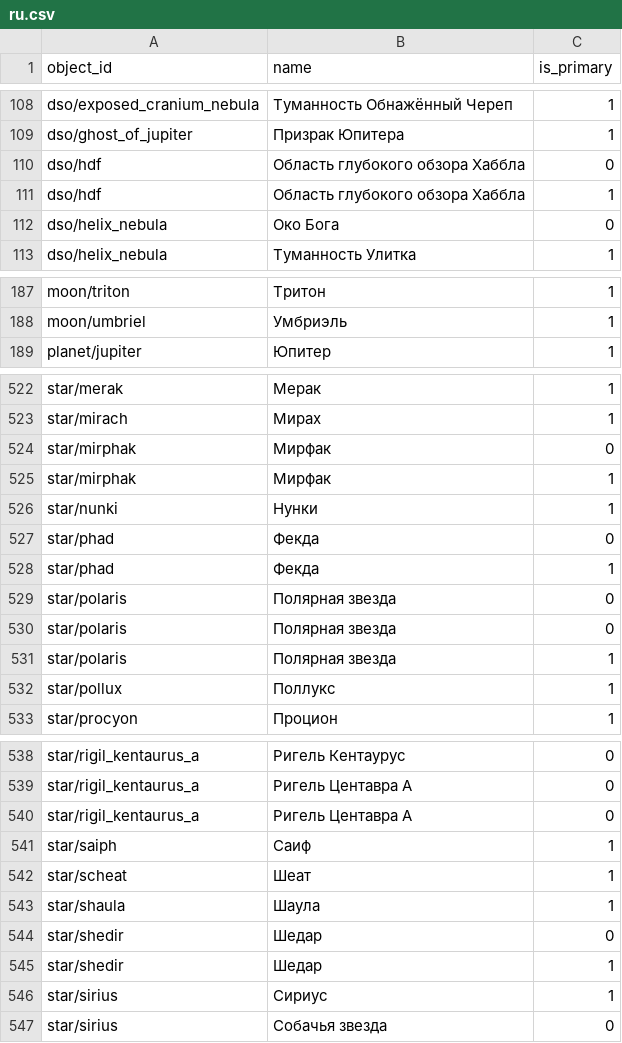
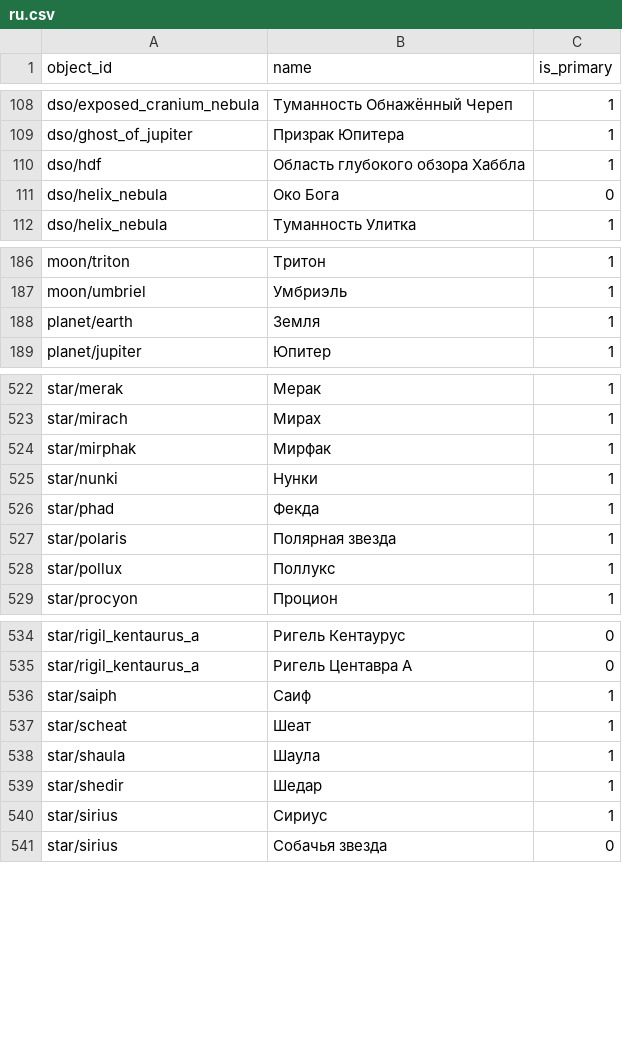
Before and after one commit to sky-map-team/stardroid, a CSV file: stardroid-v2/source-data/names/ru.csv, drawn as a sheet; only a part is shown, gaps mark what is left out.

```diff
--- a/stardroid-v2/source-data/names/ru.csv
+++ b/stardroid-v2/source-data/names/ru.csv
@@ -109,3 +109,2 @@ dso/exposed_cranium_nebula,Туманность Обнажённый Череп,
 dso/ghost_of_jupiter,Призрак Юпитера,1
-dso/hdf,Область глубокого обзора Хаббла,0
 dso/hdf,Область глубокого обзора Хаббла,1
@@ -188,2 +187,3 @@ moon/triton,Тритон,1
 moon/umbriel,Умбриэль,1
+planet/earth,Земля,1
 planet/jupiter,Юпитер,1
@@ -523,9 +523,5 @@ star/merak,Мерак,1
 star/mirach,Мирах,1
-star/mirphak,Мирфак,0
 star/mirphak,Мирфак,1
 star/nunki,Нунки,1
-star/phad,Фекда,0
 star/phad,Фекда,1
-star/polaris,Полярная звезда,0
-star/polaris,Полярная звезда,0
 star/polaris,Полярная звезда,1
@@ -539,3 +535,2 @@ star/rigil_kentaurus_a,Ригель Кентаурус,0
 star/rigil_kentaurus_a,Ригель Центавра А,0
-star/rigil_kentaurus_a,Ригель Центавра А,0
 star/saiph,Саиф,1
@@ -543,3 +538,2 @@ star/scheat,Шеат,1
 star/shaula,Шаула,1
-star/shedir,Шедар,0
 star/shedir,Шедар,1
```
